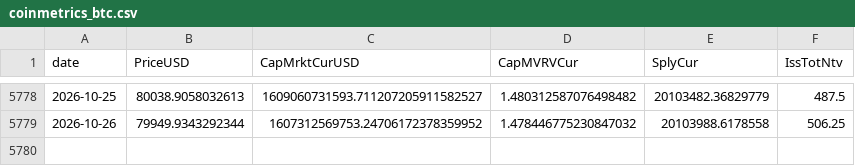
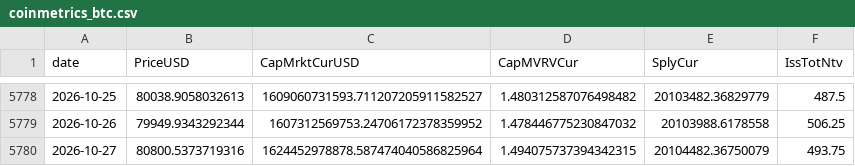
Before and after one commit to cool1990/Invest_Dashboard_V2, a CSV file: data/raw/crypto/coinmetrics_btc.csv, drawn as a sheet; only a part is shown, gaps mark what is left out; the diff names each change by its address in the sheet, - before the commit and + after, or states it on an @@ line.

```diff
--- a/data/raw/crypto/coinmetrics_btc.csv
+++ b/data/raw/crypto/coinmetrics_btc.csv
+row 5780: 2026-10-27 | 80800.5373719316 | 1624452978878.587474040586825964 | 1.494075737394342315 | 20104482.36750079 | 493.75
```
Also changed, not shown: data/raw/crypto/binance_btc.csv, data/raw/crypto/binance_funding.csv, 14 other files.
